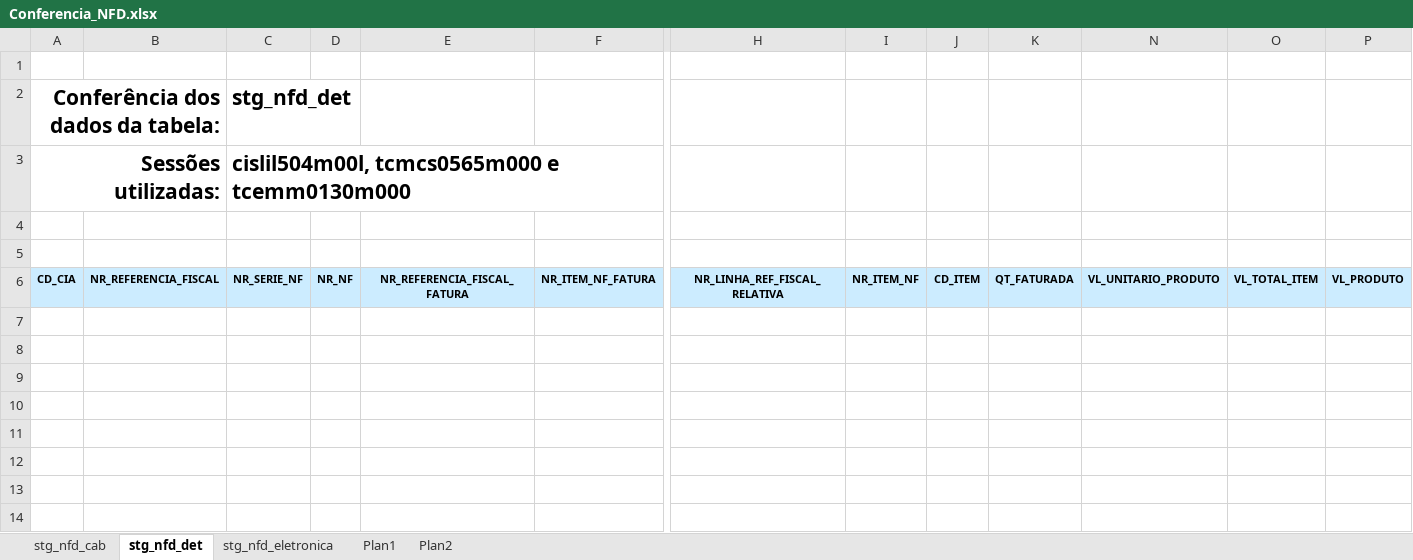
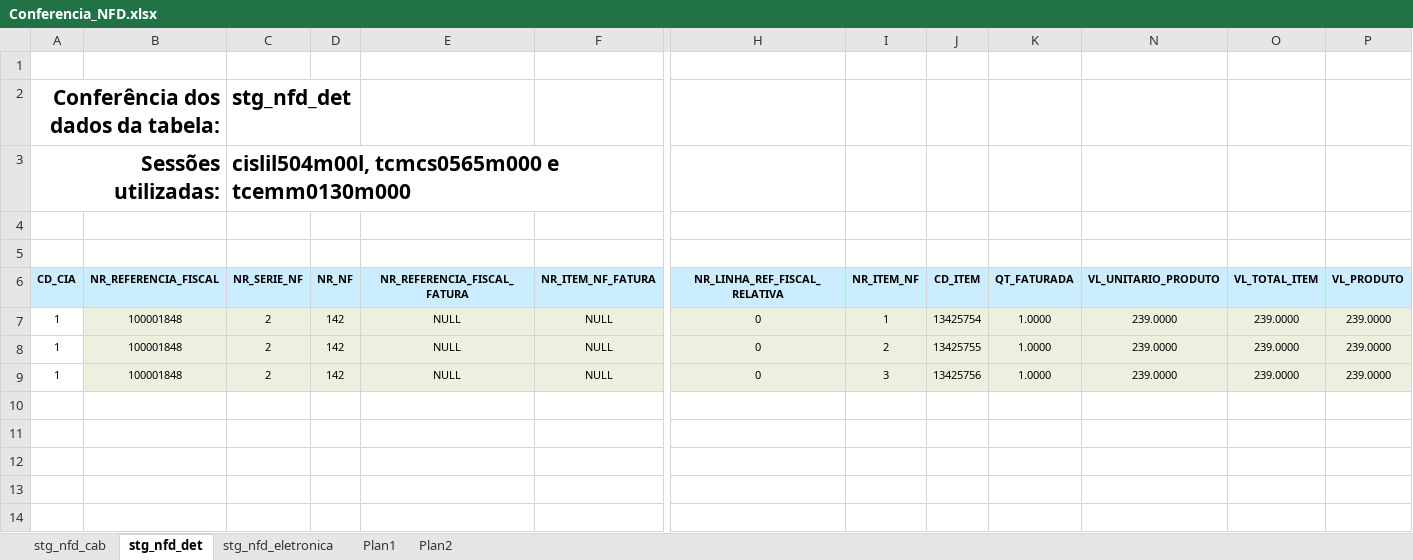
Before and after one commit to patricknaka/Nova, an Excel workbook: Documentação/Planilhas/20151124_Confere/Conferencia_NFD.xlsx, sheet stg_nfd_det, drawn as a sheet; only a part is shown, gaps mark what is left out; values as stored, in another font and other column widths than the file's, no borders; rows hold the shown columns only; the diff covers the shown part only; the diff names each change by its address in the sheet, - before the commit and + after, or states it on an @@ line.

```diff
--- a/Documentação/Planilhas/20151124_Confere/Conferencia_NFD.xlsx (sheet stg_nfd_det)
+++ b/Documentação/Planilhas/20151124_Confere/Conferencia_NFD.xlsx (sheet stg_nfd_det)
-row 7: (empty)
+row 7: 1 | 100001848 | 2 | 142 | NULL | NULL | 0 | 1 | 13425754 | 1.0000 | 239.0000 | 239.0000 | 239.0000
-B7:K9 fill: none
+B7:K9 fill: #EBF1DE
-N7:P9 fill: none
+N7:P9 fill: #EBF1DE
-row 8: (empty)
+row 8: 1 | 100001848 | 2 | 142 | NULL | NULL | 0 | 2 | 13425755 | 1.0000 | 239.0000 | 239.0000 | 239.0000
-row 9: (empty)
+row 9: 1 | 100001848 | 2 | 142 | NULL | NULL | 0 | 3 | 13425756 | 1.0000 | 239.0000 | 239.0000 | 239.0000
```
Also changed, not shown: cell formats elsewhere in this sheet, sheet stg_nfd_eletronica, sheet Plan1, formulas that keep their value, hidden cells.
